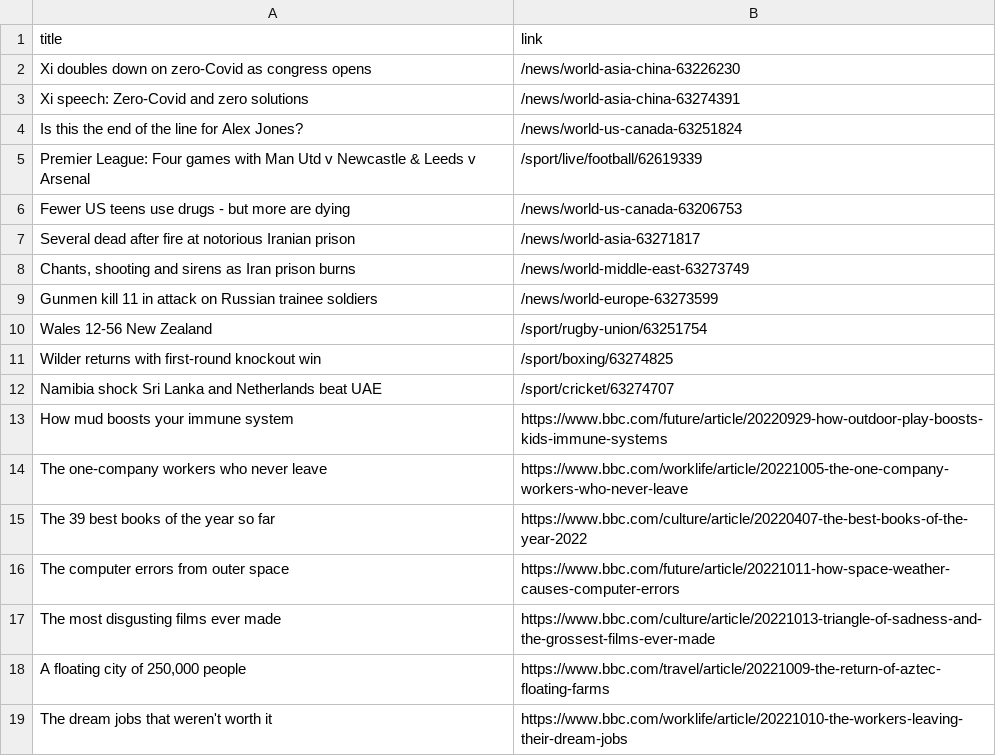
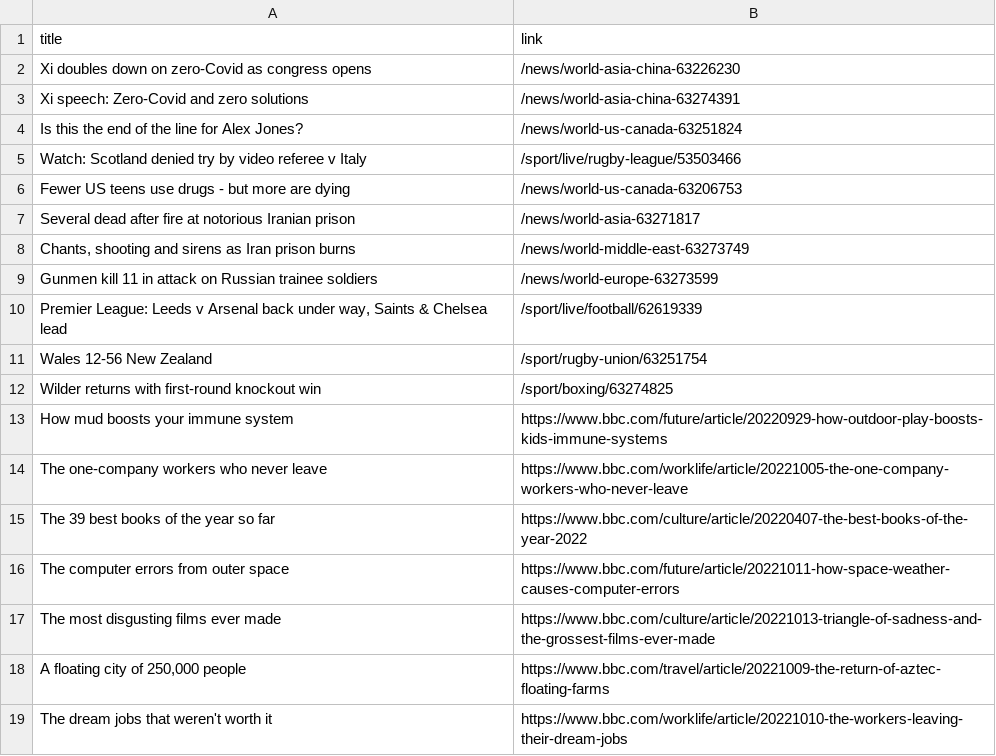
Before and after one commit to carolinaszv/automatic-scraper-bbc, a CSV file: bbc.csv, drawn as a sheet; only a part is shown; removed rows and columns are numbered as before the commit, all else as after; the diff names each change by its address in the sheet, - before the commit and + after, or states it on an @@ line.

```diff
--- a/bbc.csv
+++ b/bbc.csv
-row 5: Premier League: Four games with Man Utd v Newcastle & Leeds v Arsenal | /sport/live/football/62619339
+row 5: Watch: Scotland denied try by video referee v Italy | /sport/live/rugby-league/53503466
+row 10: Premier League: Leeds v Arsenal back under way, Saints & Chelsea lead | /sport/live/football/62619339
-row 12: Namibia shock Sri Lanka and Netherlands beat UAE | /sport/cricket/63274707
```
